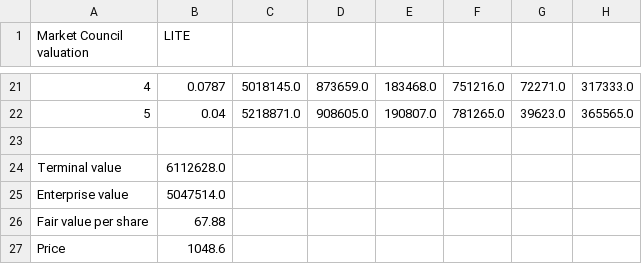
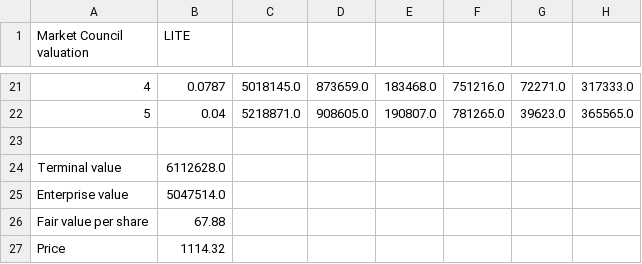
Before and after one commit to benipkun/market-council-state, a CSV file: research/cards/LITE-valuation.csv, drawn as a sheet; only a part is shown, gaps mark what is left out.

```diff
--- a/research/cards/LITE-valuation.csv
+++ b/research/cards/LITE-valuation.csv
@@ -26,2 +26,2 @@ Enterprise value,5047514.0
 Fair value per share,67.88
-Price,1048.6
+Price,1114.32
```
Also changed, not shown: research/cards/BDX-valuation.csv, research/cards/BMY-valuation.csv, 42 other files.
